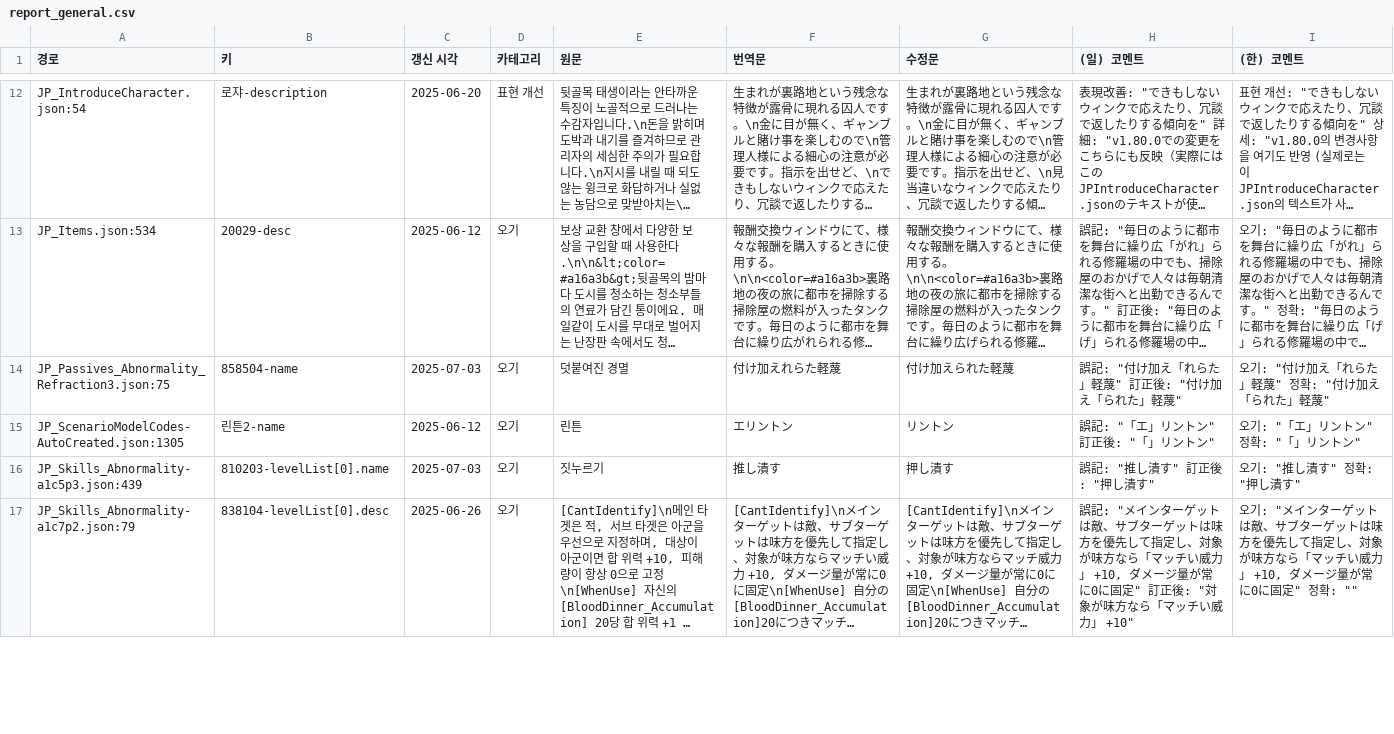
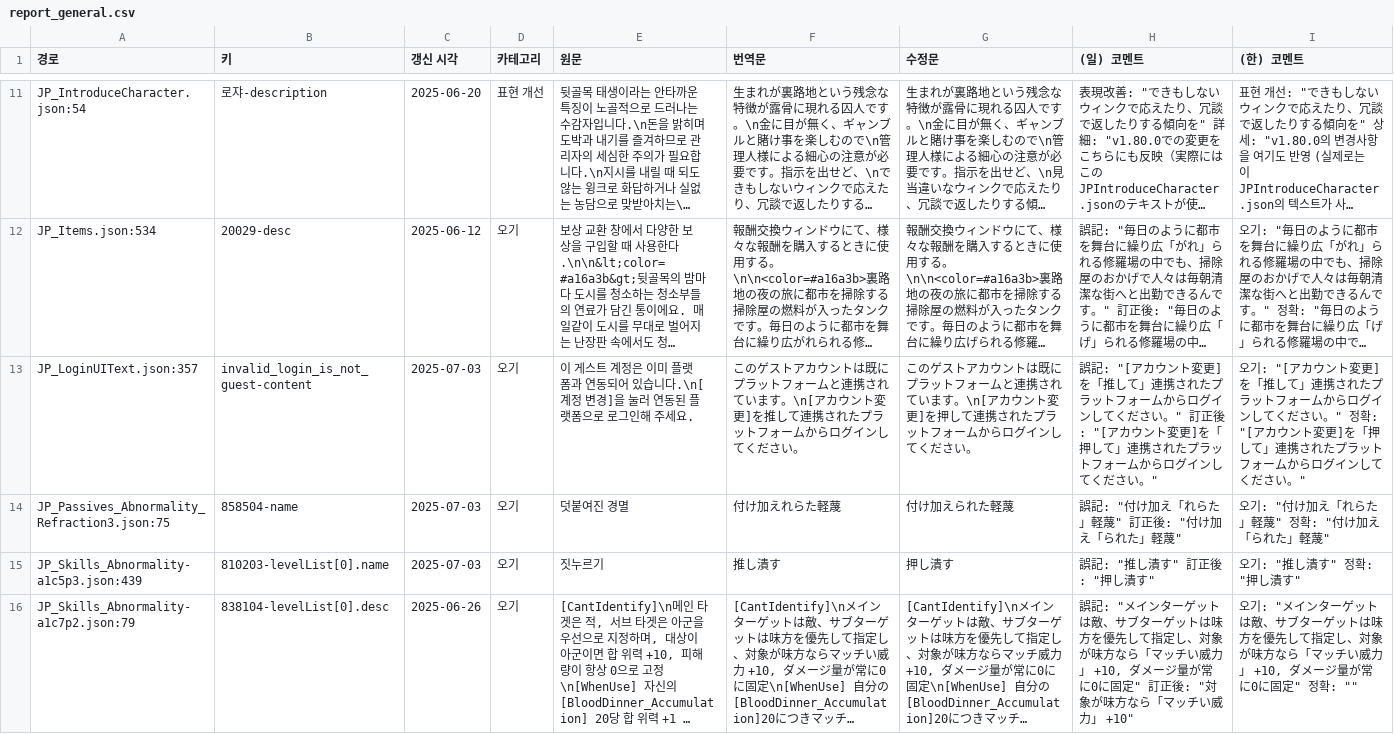
Before and after one commit to LCB-Unofficial-JP-Revise/LCB-Unofficial-JP-Revise, a CSV file: report_general.csv, drawn as a sheet; only a part is shown, gaps mark what is left out; long unchanged cells end in …; removed rows and columns are numbered as before the commit, all else as after; the diff covers the shown part only; the diff names each change by its address in the sheet, - before the commit and + after, or states it on an @@ line.

```diff
--- a/report_general.csv
+++ b/report_general.csv
+row 13: JP_LoginUIText.json:357 | invalid_login_is_not_guest-content | 2025-07-03 | 오기 | 이 게스트 계정은 이미 플랫폼과 연동되어 있습니다.\n[계정 변경]을 눌러 연동된 플랫폼으로 로그인해 주세요. | このゲストアカウントは既にプラットフォームと連携されています。\n[アカウント変更]を推して連携されたプラットフォームからログインしてください。 | このゲストアカウントは既にプラットフォームと連携されています。\n[アカウント変更]を押して連携されたプラットフォームからログインしてください。 | 誤記: "[アカウント変更]を「推して」連携されたプラットフォームからログインしてください。" 訂正後: "[アカウント変更]を「押して」連携されたプラットフォームからログインしてください。" | 오기: "[アカウント変更]を「推して」連携されたプラットフォームからログインしてください。" 정확: "[アカウント変更]を「押して」連携されたプラットフォームからログインしてください。"
-row 15: JP_ScenarioModelCodes-AutoCreated.json:1305 | 린튼2-name | 2025-06-12 | 오기 | 린튼 | エリントン | リントン | 誤記: "「エ」リントン" 訂正後: "「」リントン" | 오기: "「エ」リントン" 정확: "「」リントン"
```
Also changed, not shown: 2 added rows, 2 removed rows and 5 edited cells elsewhere in this file, 24 other files.
